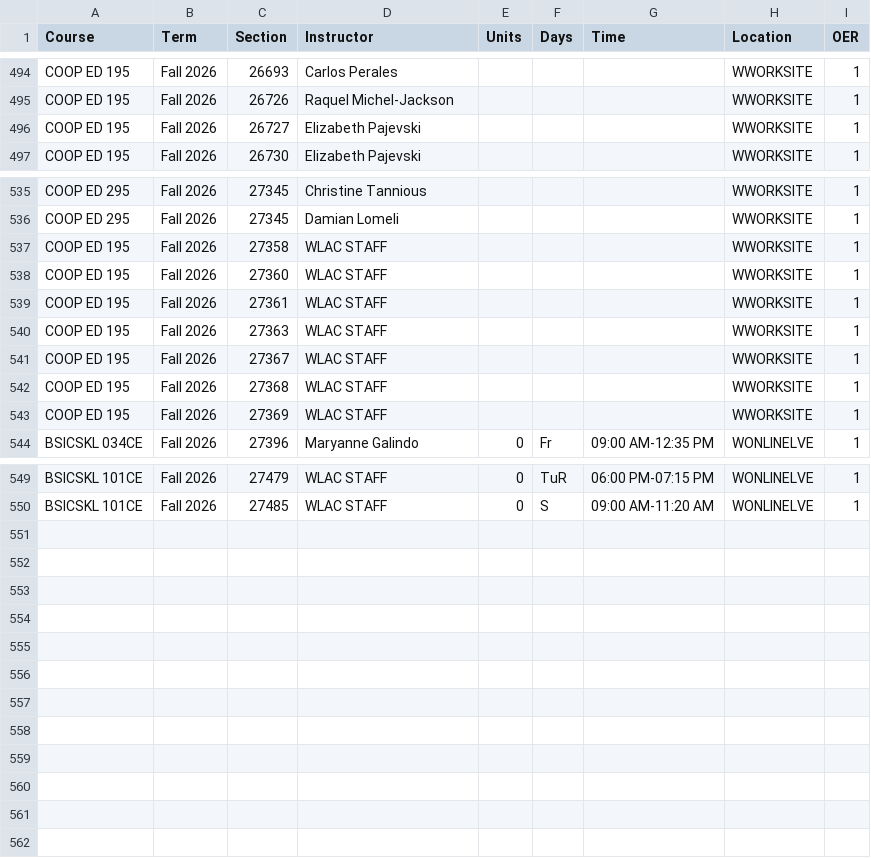
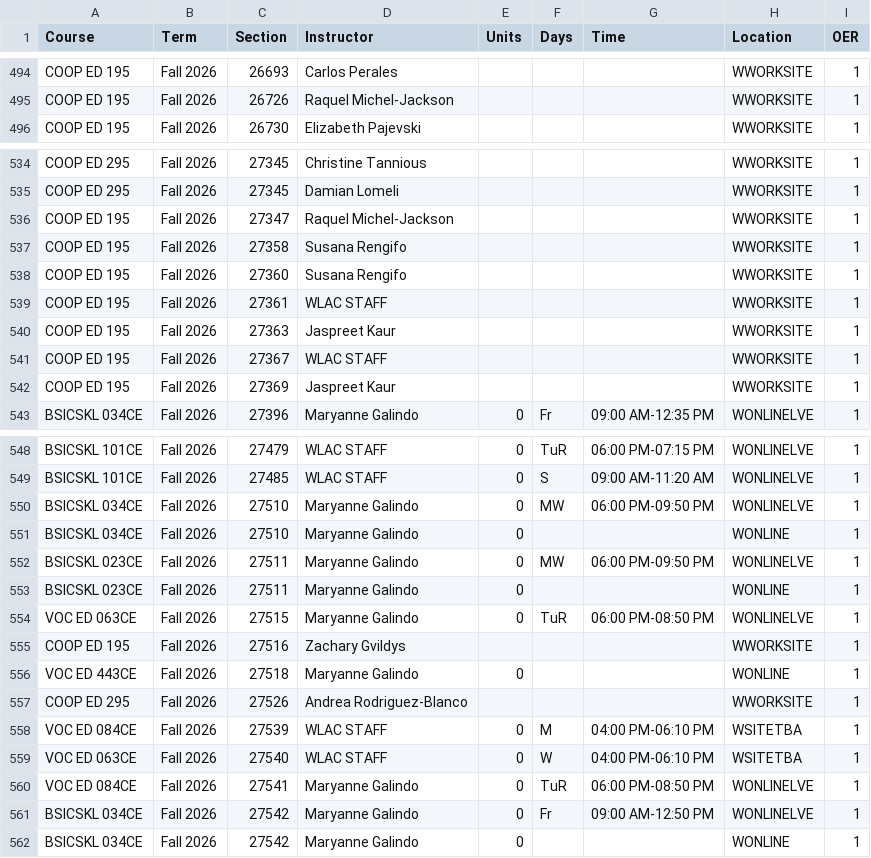
Before and after one commit to West-Los-Angeles-College/ztc, a CSV file: ztc_live.csv, drawn as a sheet; only a part is shown, gaps mark what is left out; the diff covers the shown part only.

Commit message:
Daily Commit -- 2026-07-29

```diff
--- a/ztc_live.csv
+++ b/ztc_live.csv
@@ -495,3 +495,2 @@
 "COOP ED 195","Fall 2026",26726,"Raquel Michel-Jackson",,"",,"WWORKSITE",1
-"COOP ED 195","Fall 2026",26727,"Elizabeth Pajevski",,"",,"WWORKSITE",1
 "COOP ED 195","Fall 2026",26730,"Elizabeth Pajevski",,"",,"WWORKSITE",1
@@ -536,9 +535,9 @@
 "COOP ED 295","Fall 2026",27345,"Damian Lomeli",,"",,"WWORKSITE",1
-"COOP ED 195","Fall 2026",27358,"WLAC STAFF",,"",,"WWORKSITE",1
-"COOP ED 195","Fall 2026",27360,"WLAC STAFF",,"",,"WWORKSITE",1
+"COOP ED 195","Fall 2026",27347,"Raquel Michel-Jackson",,"",,"WWORKSITE",1
+"COOP ED 195","Fall 2026",27358,"Susana Rengifo",,"",,"WWORKSITE",1
+"COOP ED 195","Fall 2026",27360,"Susana Rengifo",,"",,"WWORKSITE",1
 "COOP ED 195","Fall 2026",27361,"WLAC STAFF",,"",,"WWORKSITE",1
-"COOP ED 195","Fall 2026",27363,"WLAC STAFF",,"",,"WWORKSITE",1
+"COOP ED 195","Fall 2026",27363,"Jaspreet Kaur",,"",,"WWORKSITE",1
 "COOP ED 195","Fall 2026",27367,"WLAC STAFF",,"",,"WWORKSITE",1
-"COOP ED 195","Fall 2026",27368,"WLAC STAFF",,"",,"WWORKSITE",1
-"COOP ED 195","Fall 2026",27369,"WLAC STAFF",,"",,"WWORKSITE",1
+"COOP ED 195","Fall 2026",27369,"Jaspreet Kaur",,"",,"WWORKSITE",1
 "BSICSKL 034CE","Fall 2026",27396,"Maryanne Galindo",0,"Fr","09:00 AM-12:35 PM","WONLINELVE",1
@@ -550 +549,14 @@
 "BSICSKL 101CE","Fall 2026",27485,"WLAC STAFF",0,"S","09:00 AM-11:20 AM","WONLINELVE",1
+"BSICSKL 034CE","Fall 2026",27510,"Maryanne Galindo",0,"MW","06:00 PM-09:50 PM","WONLINELVE",1
+"BSICSKL 034CE","Fall 2026",27510,"Maryanne Galindo",0,"",,"WONLINE",1
+"BSICSKL 023CE","Fall 2026",27511,"Maryanne Galindo",0,"MW","06:00 PM-09:50 PM","WONLINELVE",1
+"BSICSKL 023CE","Fall 2026",27511,"Maryanne Galindo",0,"",,"WONLINE",1
+"VOC ED 063CE","Fall 2026",27515,"Maryanne Galindo",0,"TuR","06:00 PM-08:50 PM","WONLINELVE",1
+"COOP ED 195","Fall 2026",27516,"Zachary Gvildys",,"",,"WWORKSITE",1
+"VOC ED 443CE","Fall 2026",27518,"Maryanne Galindo",0,"",,"WONLINE",1
+"COOP ED 295","Fall 2026",27526,"Andrea Rodriguez-Blanco",,"",,"WWORKSITE",1
+"VOC ED 084CE","Fall 2026",27539,"WLAC STAFF",0,"M","04:00 PM-06:10 PM","WSITETBA",1
+"VOC ED 063CE","Fall 2026",27540,"WLAC STAFF",0,"W","04:00 PM-06:10 PM","WSITETBA",1
+"VOC ED 084CE","Fall 2026",27541,"Maryanne Galindo",0,"TuR","06:00 PM-08:50 PM","WONLINELVE",1
+"BSICSKL 034CE","Fall 2026",27542,"Maryanne Galindo",0,"Fr","09:00 AM-12:50 PM","WONLINELVE",1
+"BSICSKL 034CE","Fall 2026",27542,"Maryanne Galindo",0,"",,"WONLINE",1
```
Also changed, not shown: 3 edited cells elsewhere in this file.
